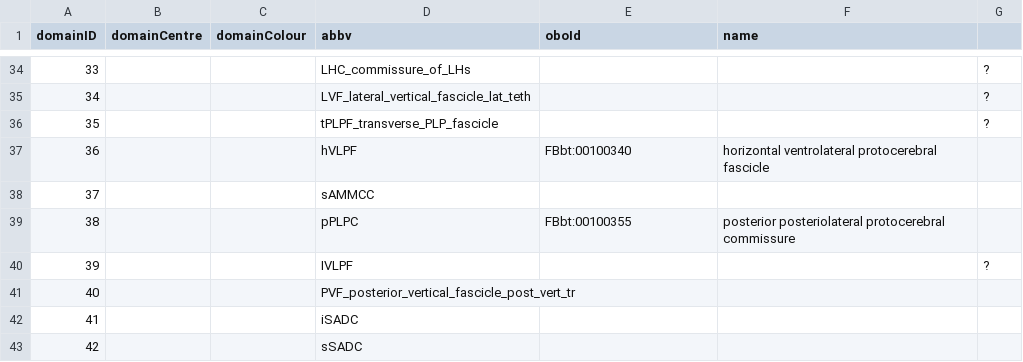
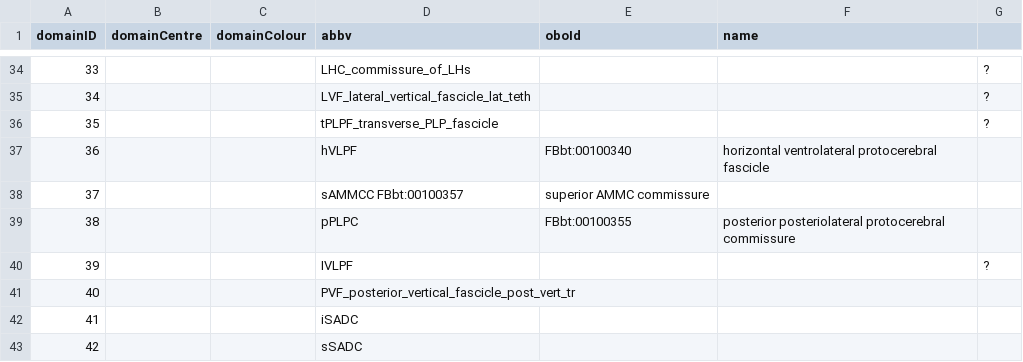
Before and after one commit to VirtualFlyBrain/VFB_owl, a TSV file: src/trees/BrainName_tracts/domain_data.tsv, drawn as a sheet; only a part is shown, gaps mark what is left out.

Commit message:
Update domain_data.tsv

```diff
--- a/src/trees/BrainName_tracts/domain_data.tsv
+++ b/src/trees/BrainName_tracts/domain_data.tsv
@@ -37,3 +37,3 @@ domainID	domainCentre	domainColour	abbv	oboId	name
 36			hVLPF	FBbt:00100340	horizontal ventrolateral protocerebral fascicle	
-37			sAMMCC			
+37			sAMMCC FBbt:00100357	superior AMMC commissure
 38			pPLPC	FBbt:00100355	posterior posteriolateral protocerebral commissure	
```
